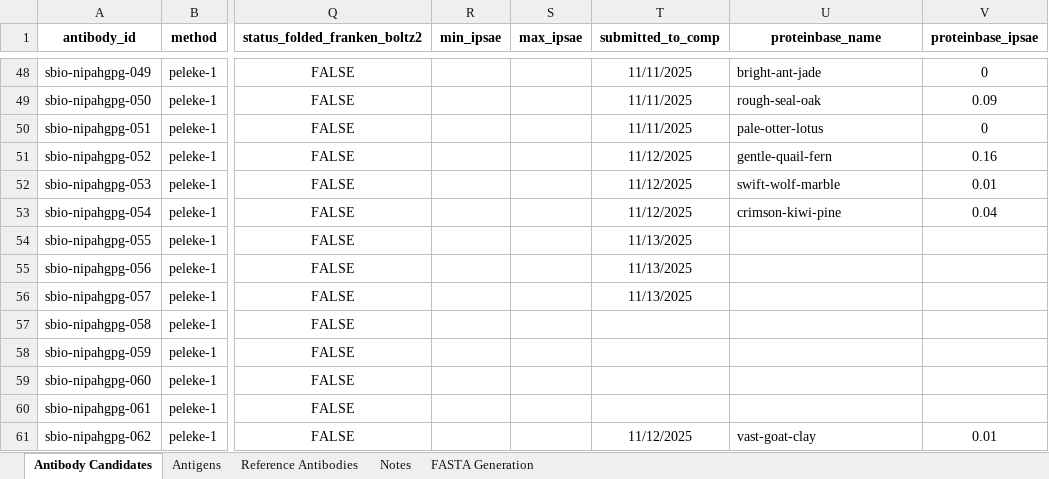
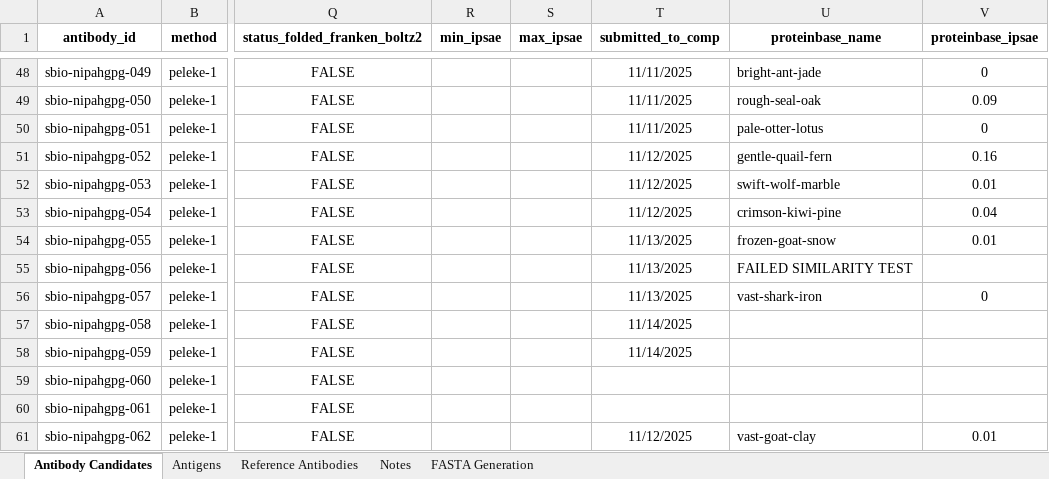
Before and after one commit to silicobio/Nipah_gpG_Fv_Generation, an Excel workbook: candidates.xlsx, sheet Antibody Candidates, drawn as a sheet; only a part is shown, gaps mark what is left out; values as stored, in another font and other column widths than the file's, no borders; conditional formats not drawn; the diff covers the shown part only; the diff names each change by its address in the sheet, - before the commit and + after, or states it on an @@ line.

Commit message:
Update candidates.xlsx

```diff
--- a/candidates.xlsx (sheet Antibody Candidates)
+++ b/candidates.xlsx (sheet Antibody Candidates)
-U54 (proteinbase_name): (empty)
+U54 (proteinbase_name): frozen-goat-snow
-V54 (proteinbase_ipsae): (empty)
+V54 (proteinbase_ipsae): 0.01
-U55 (proteinbase_name): (empty)
+U55 (proteinbase_name): FAILED SIMILARITY TEST
-U56 (proteinbase_name): (empty)
+U56 (proteinbase_name): vast-shark-iron
-V56 (proteinbase_ipsae): (empty)
+V56 (proteinbase_ipsae): 0
-T57:T58 (submitted_to_comp): (empty)
+T57:T58 (submitted_to_comp): 11/14/2025
```
Also changed, not shown: 4 added rows and 18 edited cells elsewhere in this sheet.
